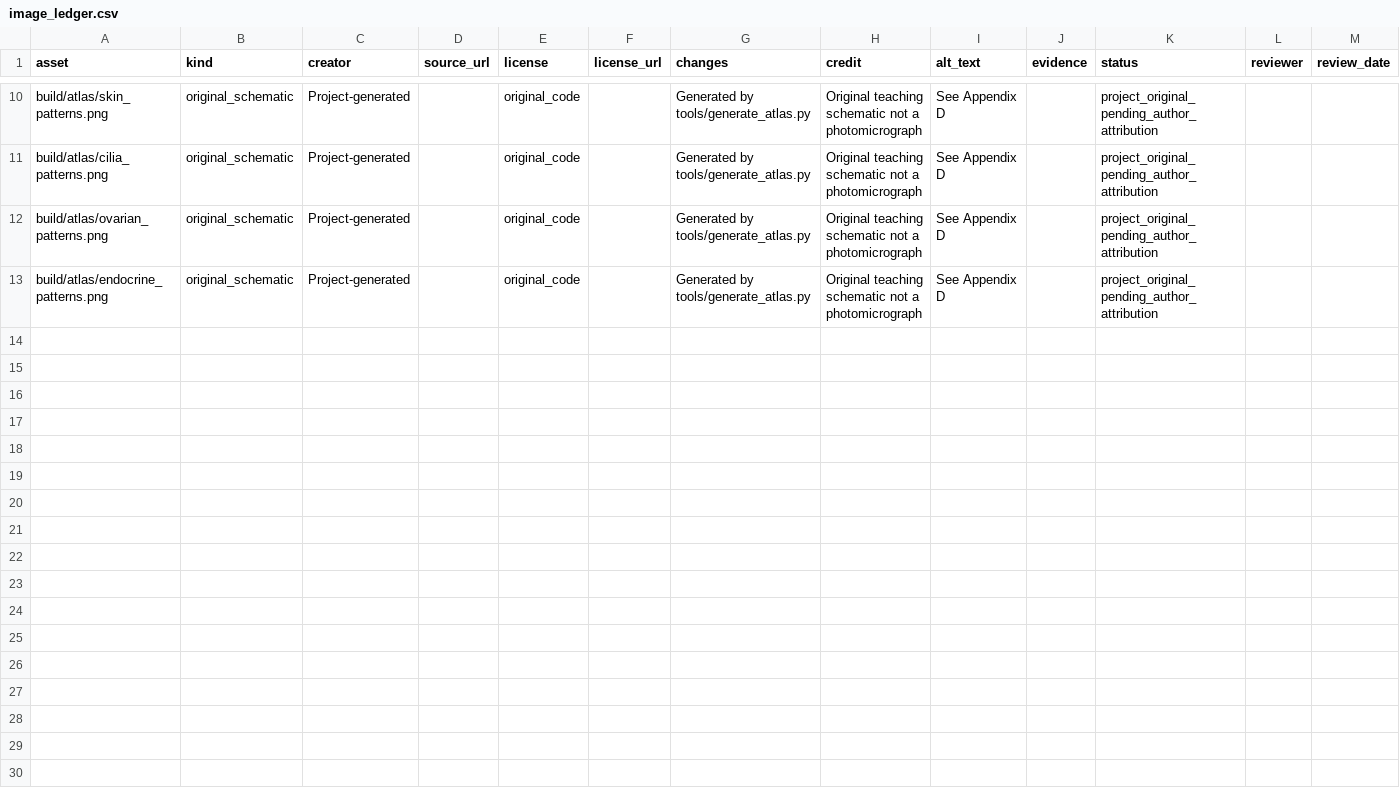
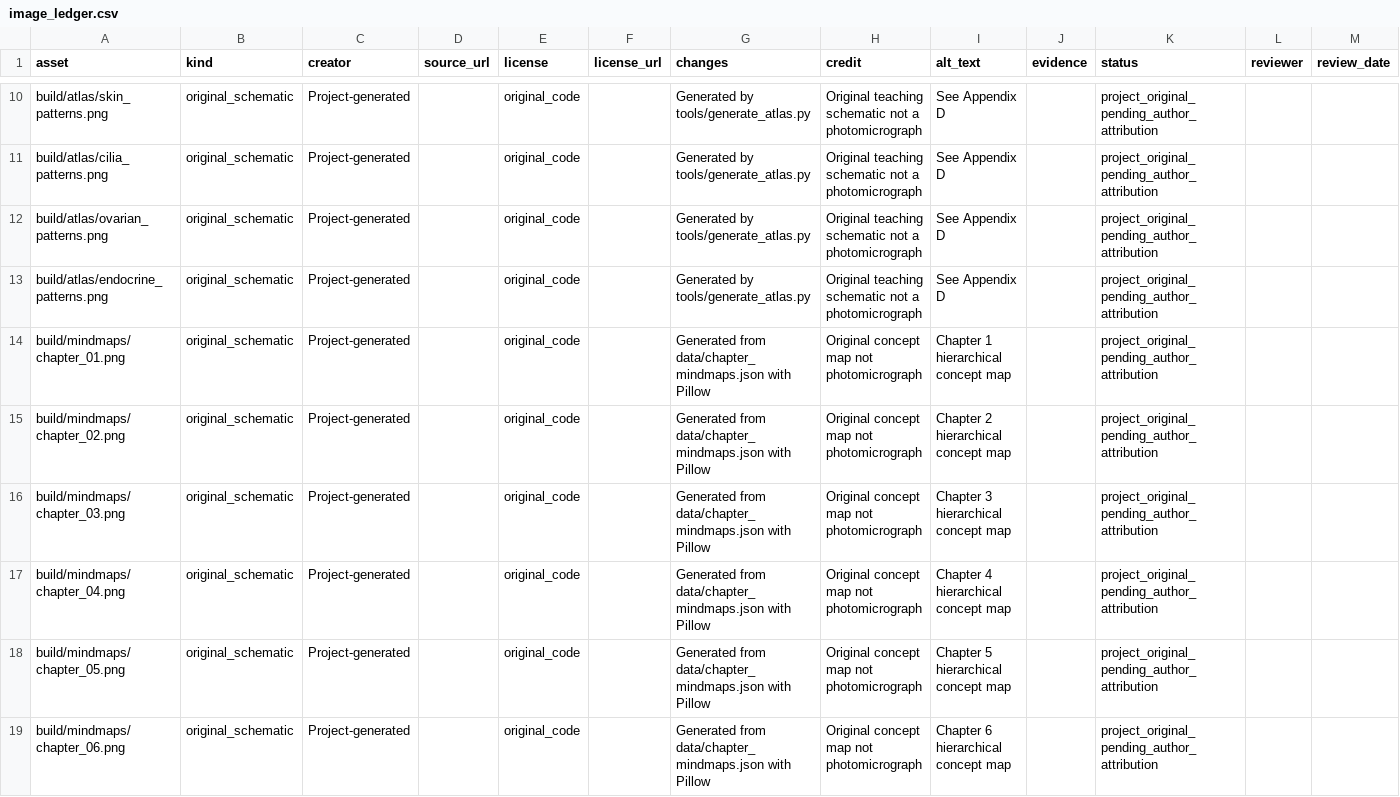
Before and after one commit to alfrotan-glitch/Books, a CSV file: junqueira-exam-guide/rights/image_ledger.csv, drawn as a sheet; only a part is shown, gaps mark what is left out; the diff covers the shown part only; the diff names each change by its address in the sheet, - before the commit and + after, or states it on an @@ line.

Commit message:
Publish Junqueira-aligned histology book with 23 hierarchical mind maps
* Author 23 reference-aligned chapter mind maps with 138 concept branches and 46 recall paths

* Add original hierarchical mind maps to all 23 histology chapters with 46 concept routes

* Wire original 23 mind maps into PDF, DOCX, EPUB and HTML with provenance and figure tests

* Add 23-map scientific and cross-format integrity gate; correct figure-source pattern

* Fix literal asterisk matching for chapter pathway labels

* Remove redundant diagram captions and correct chapter-two microscopy orphan page

* Prevent isolated last-line page by making the final microscopy clue concise and accurate

* Teach learners to use each chapter's hierarchy map and clarify 35 original concept/tissue drawings

* Distinguish elastic fibers from the nonfibrillar type-IV collagen basal-lamina network

```diff
--- a/junqueira-exam-guide/rights/image_ledger.csv
+++ b/junqueira-exam-guide/rights/image_ledger.csv
+row 14: build/mindmaps/chapter_01.png | original_schematic | Project-generated |  | original_code |  | Generated from data/chapter_mindmaps.json with Pillow | Original concept map not photomicrograph | Chapter 1 hierarchical concept map |  | project_original_pending_author_attribution
+row 15: build/mindmaps/chapter_02.png | original_schematic | Project-generated |  | original_code |  | Generated from data/chapter_mindmaps.json with Pillow | Original concept map not photomicrograph | Chapter 2 hierarchical concept map |  | project_original_pending_author_attribution
+row 16: build/mindmaps/chapter_03.png | original_schematic | Project-generated |  | original_code |  | Generated from data/chapter_mindmaps.json with Pillow | Original concept map not photomicrograph | Chapter 3 hierarchical concept map |  | project_original_pending_author_attribution
+row 17: build/mindmaps/chapter_04.png | original_schematic | Project-generated |  | original_code |  | Generated from data/chapter_mindmaps.json with Pillow | Original concept map not photomicrograph | Chapter 4 hierarchical concept map |  | project_original_pending_author_attribution
+row 18: build/mindmaps/chapter_05.png | original_schematic | Project-generated |  | original_code |  | Generated from data/chapter_mindmaps.json with Pillow | Original concept map not photomicrograph | Chapter 5 hierarchical concept map |  | project_original_pending_author_attribution
+row 19: build/mindmaps/chapter_06.png | original_schematic | Project-generated |  | original_code |  | Generated from data/chapter_mindmaps.json with Pillow | Original concept map not photomicrograph | Chapter 6 hierarchical concept map |  | project_original_pending_author_attribution
```
Also changed, not shown: 17 added rows elsewhere in this file, 20 other files.
